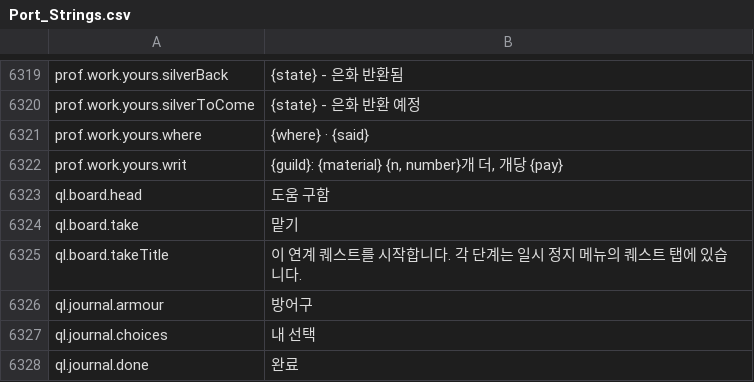
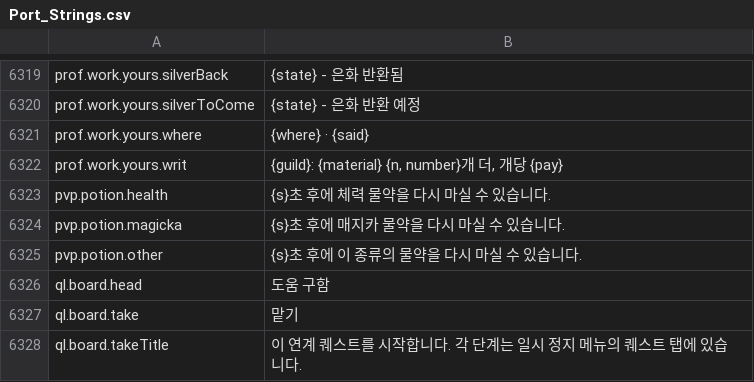
Before and after one commit to Lattymoy/daggerfall-js-source, a CSV file: locales/ko/Port_Strings.csv, drawn as a sheet; only a part is shown, gaps mark what is left out; the shorter side is filled out with more unchanged rows; the diff names each change by its address in the sheet, - before the commit and + after, or states it on an @@ line.

```diff
--- a/locales/ko/Port_Strings.csv
+++ b/locales/ko/Port_Strings.csv
+row 6323: pvp.potion.health | {s}초 후에 체력 물약을 다시 마실 수 있습니다.
+row 6324: pvp.potion.magicka | {s}초 후에 매지카 물약을 다시 마실 수 있습니다.
+row 6325: pvp.potion.other | {s}초 후에 이 종류의 물약을 다시 마실 수 있습니다.
```
Also changed, not shown: locales/bg/Port_Strings.csv, locales/el/Port_Strings.csv, 48 other files.
